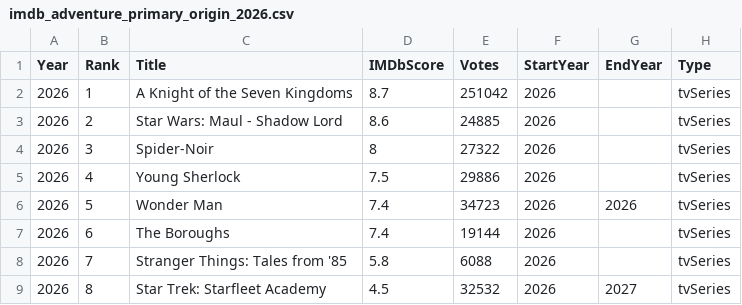
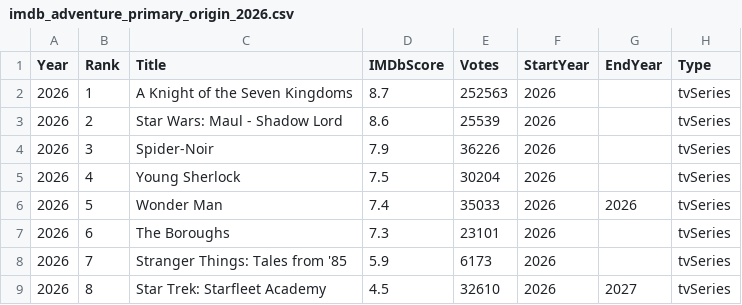
Before and after one commit to hugomtns/series-library, a CSV file: imdb_adventure_year_files_primary_origin/imdb_adventure_primary_origin_2026.csv, drawn as a sheet; only a part is shown; the diff names each change by its address in the sheet, - before the commit and + after, or states it on an @@ line.

```diff
--- a/imdb_adventure_year_files_primary_origin/imdb_adventure_primary_origin_2026.csv
+++ b/imdb_adventure_year_files_primary_origin/imdb_adventure_primary_origin_2026.csv
-E2 (Votes): 251042
+E2 (Votes): 252563
-E3 (Votes): 24885
+E3 (Votes): 25539
-D4 (IMDbScore): 8
+D4 (IMDbScore): 7.9
-E4 (Votes): 27322
+E4 (Votes): 36226
-E5 (Votes): 29886
+E5 (Votes): 30204
-E6 (Votes): 34723
+E6 (Votes): 35033
-D7 (IMDbScore): 7.4
+D7 (IMDbScore): 7.3
-E7 (Votes): 19144
+E7 (Votes): 23101
-D8 (IMDbScore): 5.8
+D8 (IMDbScore): 5.9
-E8 (Votes): 6088
+E8 (Votes): 6173
-E9 (Votes): 32532
+E9 (Votes): 32610
```
Also changed, not shown: imdb_action_year_files_primary_origin/imdb_action_primary_origin_2026.csv, imdb_comedy_year_files_primary_origin/imdb_comedy_primary_origin_2026.csv, 5 other files.
